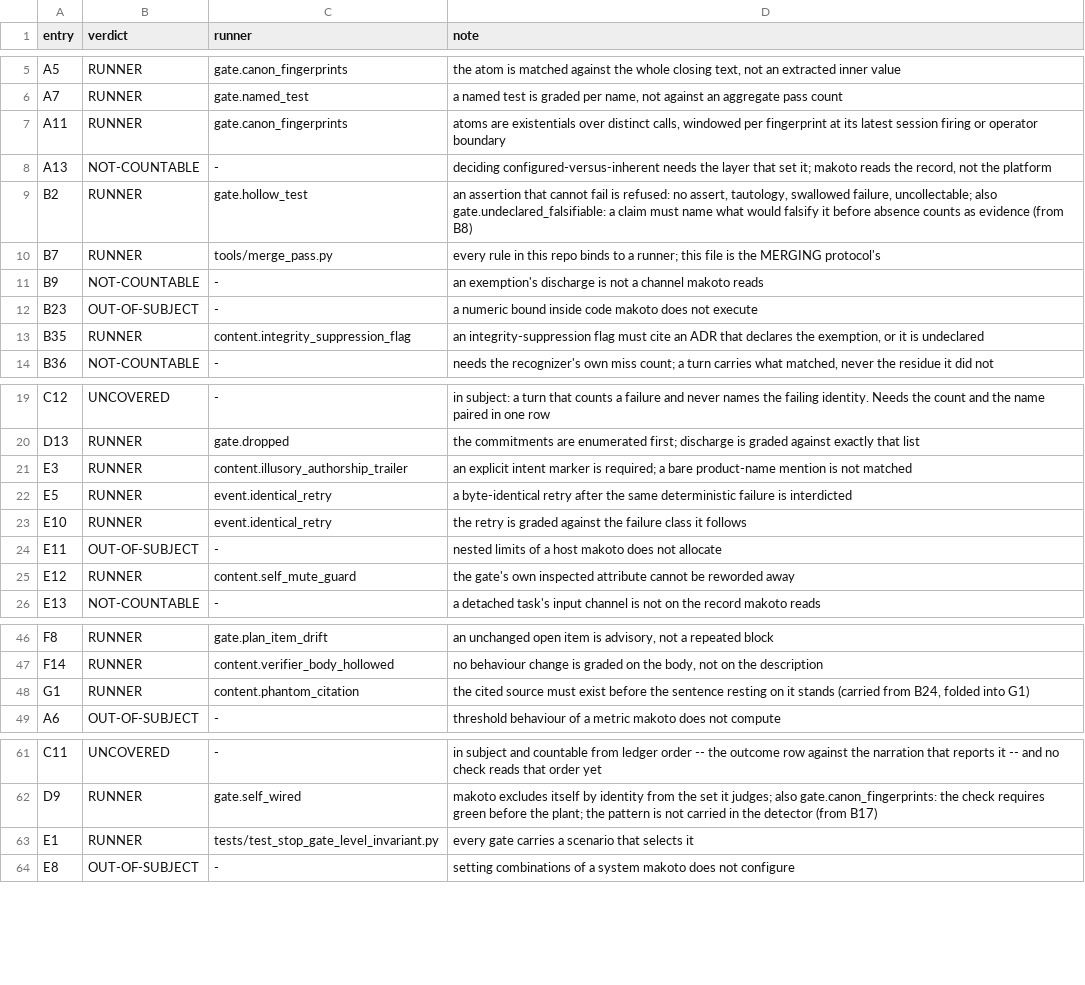
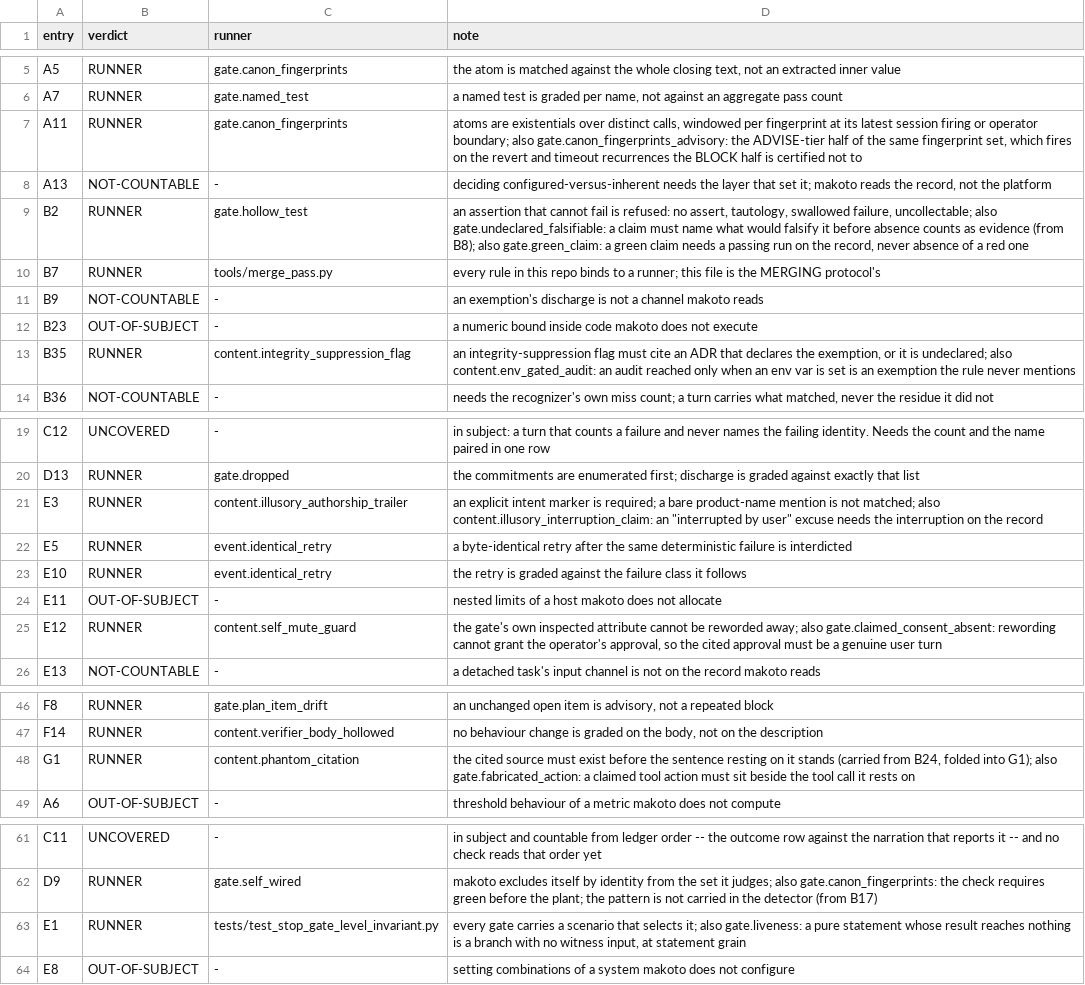
Before and after one commit to Clear-Sights/Makoto, a TSV file: docs/REGISTER-MAP.tsv, drawn as a sheet; only a part is shown, gaps mark what is left out.

```diff
--- a/docs/REGISTER-MAP.tsv
+++ b/docs/REGISTER-MAP.tsv
@@ -6,5 +6,5 @@ A5	RUNNER	gate.canon_fingerprints	the atom is matched against the whole closing
 A7	RUNNER	gate.named_test	a named test is graded per name, not against an aggregate pass count
-A11	RUNNER	gate.canon_fingerprints	atoms are existentials over distinct calls, windowed per fingerprint at its latest session firing or operator boundary
+A11	RUNNER	gate.canon_fingerprints	atoms are existentials over distinct calls, windowed per fingerprint at its latest session firing or operator boundary; also gate.canon_fingerprints_advisory: the ADVISE-tier half of the same fingerprint set, which fires on the revert and timeout recurrences the BLOCK half is certified not to
 A13	NOT-COUNTABLE	-	deciding configured-versus-inherent needs the layer that set it; makoto reads the record, not the platform
-B2	RUNNER	gate.hollow_test	an assertion that cannot fail is refused: no assert, tautology, swallowed failure, uncollectable; also gate.undeclared_falsifiable: a claim must name what would falsify it before absence counts as evidence (from B8)
+B2	RUNNER	gate.hollow_test	an assertion that cannot fail is refused: no assert, tautology, swallowed failure, uncollectable; also gate.undeclared_falsifiable: a claim must name what would falsify it before absence counts as evidence (from B8); also gate.green_claim: a green claim needs a passing run on the record, never absence of a red one
 B7	RUNNER	tools/merge_pass.py	every rule in this repo binds to a runner; this file is the MERGING protocol's
@@ -12,3 +12,3 @@ B9	NOT-COUNTABLE	-	an exemption's discharge is not a channel makoto reads
 B23	OUT-OF-SUBJECT	-	a numeric bound inside code makoto does not execute
-B35	RUNNER	content.integrity_suppression_flag	an integrity-suppression flag must cite an ADR that declares the exemption, or it is undeclared
+B35	RUNNER	content.integrity_suppression_flag	an integrity-suppression flag must cite an ADR that declares the exemption, or it is undeclared; also content.env_gated_audit: an audit reached only when an env var is set is an exemption the rule never mentions
 B36	NOT-COUNTABLE	-	needs the recognizer's own miss count; a turn carries what matched, never the residue it did not
@@ -20,3 +20,3 @@ C12	UNCOVERED	-	in subject: a turn that counts a failure and never names the fai
 D13	RUNNER	gate.dropped	the commitments are enumerated first; discharge is graded against exactly that list
-E3	RUNNER	content.illusory_authorship_trailer	an explicit intent marker is required; a bare product-name mention is not matched
+E3	RUNNER	content.illusory_authorship_trailer	an explicit intent marker is required; a bare product-name mention is not matched; also content.illusory_interruption_claim: an "interrupted by user" excuse needs the interruption on the record
 E5	RUNNER	event.identical_retry	a byte-identical retry after the same deterministic failure is interdicted
@@ -24,3 +24,3 @@ E10	RUNNER	event.identical_retry	the retry is graded against the failure class i
 E11	OUT-OF-SUBJECT	-	nested limits of a host makoto does not allocate
-E12	RUNNER	content.self_mute_guard	the gate's own inspected attribute cannot be reworded away
+E12	RUNNER	content.self_mute_guard	the gate's own inspected attribute cannot be reworded away; also gate.claimed_consent_absent: rewording cannot grant the operator's approval, so the cited approval must be a genuine user turn
 E13	NOT-COUNTABLE	-	a detached task's input channel is not on the record makoto reads
@@ -47,3 +47,3 @@ F8	RUNNER	gate.plan_item_drift	an unchanged open item is advisory, not a repeate
 F14	RUNNER	content.verifier_body_hollowed	"no behaviour change" is graded on the body, not on the description
-G1	RUNNER	content.phantom_citation	the cited source must exist before the sentence resting on it stands (carried from B24, folded into G1)
+G1	RUNNER	content.phantom_citation	the cited source must exist before the sentence resting on it stands (carried from B24, folded into G1); also gate.fabricated_action: a claimed tool action must sit beside the tool call it rests on
 A6	OUT-OF-SUBJECT	-	threshold behaviour of a metric makoto does not compute
@@ -62,3 +62,3 @@ C11	UNCOVERED	-	in subject and countable from ledger order -- the outcome row ag
 D9	RUNNER	gate.self_wired	makoto excludes itself by identity from the set it judges; also gate.canon_fingerprints: the check requires green before the plant; the pattern is not carried in the detector (from B17)
-E1	RUNNER	tests/test_stop_gate_level_invariant.py	every gate carries a scenario that selects it
+E1	RUNNER	tests/test_stop_gate_level_invariant.py	every gate carries a scenario that selects it; also gate.liveness: a pure statement whose result reaches nothing is a branch with no witness input, at statement grain
 E8	OUT-OF-SUBJECT	-	setting combinations of a system makoto does not configure
```
Also changed, not shown: 3 other files.
